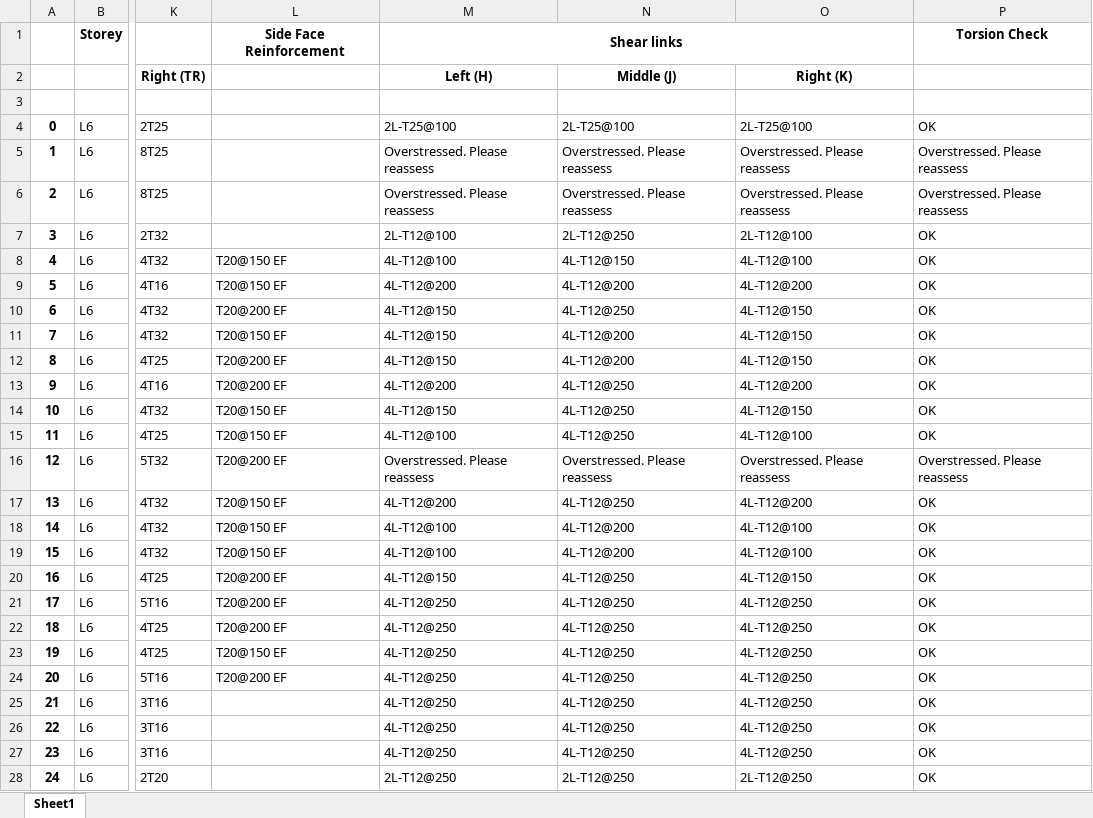
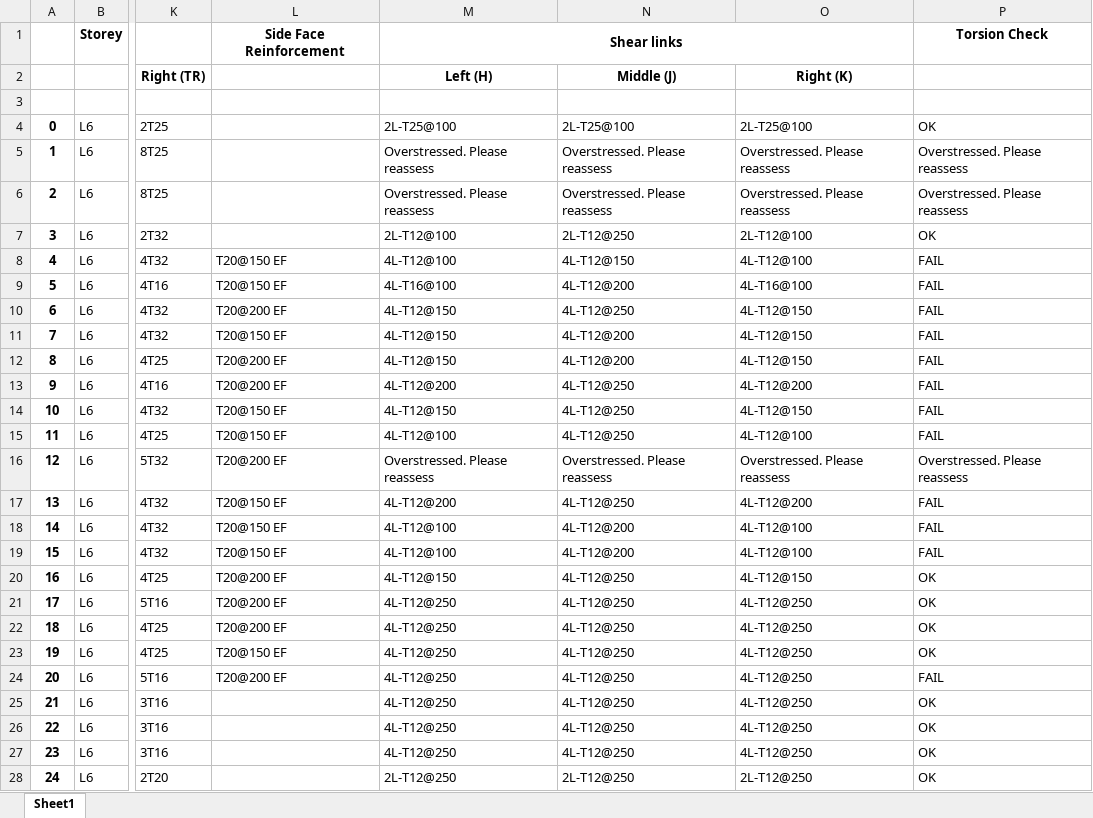
Before and after one commit to Circa-Hobbes/Killa-Design-Structures-code, an Excel workbook: excel_files/trial_01.xlsx, sheet Sheet1, drawn as a sheet; only a part is shown, gaps mark what is left out; values as stored, in another font and other column widths than the file's, no borders; the diff covers the shown part only; the diff names each change by its address in the sheet, - before the commit and + after, or states it on an @@ line.

```diff
--- a/excel_files/trial_01.xlsx (sheet Sheet1)
+++ b/excel_files/trial_01.xlsx (sheet Sheet1)
-P8:P15: OK
+P8:P15: FAIL
-M9 (Left (H)): 4L-T12@200
+M9 (Left (H)): 4L-T16@100
-O9 (Right (K)): 4L-T12@200
+O9 (Right (K)): 4L-T16@100
-P17:P19: OK
+P17:P19: FAIL
-P24: OK
+P24: FAIL
```
Also changed, not shown: 8 edited cells elsewhere in this sheet, 2 other files.
